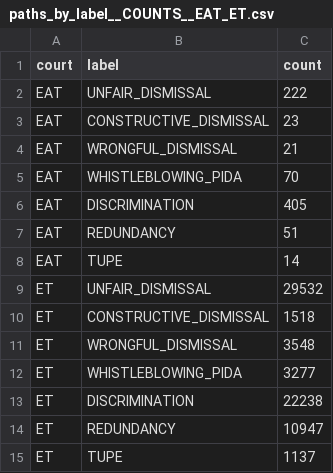
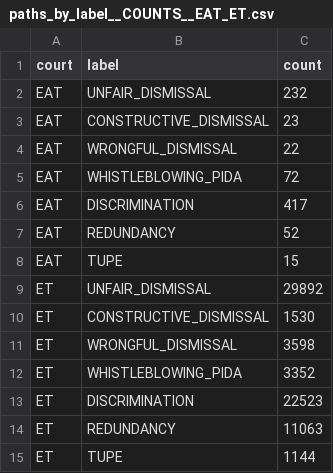
Before and after one commit to LeonardoBBG/Appeal_reader, a CSV file: indexes/paths_by_label__COUNTS__EAT_ET.csv, drawn as a sheet.

```diff
--- a/indexes/paths_by_label__COUNTS__EAT_ET.csv
+++ b/indexes/paths_by_label__COUNTS__EAT_ET.csv
@@ -1,15 +1,15 @@
 court,label,count
-EAT,UNFAIR_DISMISSAL,222
+EAT,UNFAIR_DISMISSAL,232
 EAT,CONSTRUCTIVE_DISMISSAL,23
-EAT,WRONGFUL_DISMISSAL,21
-EAT,WHISTLEBLOWING_PIDA,70
-EAT,DISCRIMINATION,405
-EAT,REDUNDANCY,51
-EAT,TUPE,14
-ET,UNFAIR_DISMISSAL,29532
-ET,CONSTRUCTIVE_DISMISSAL,1518
-ET,WRONGFUL_DISMISSAL,3548
-ET,WHISTLEBLOWING_PIDA,3277
-ET,DISCRIMINATION,22238
-ET,REDUNDANCY,10947
-ET,TUPE,1137
+EAT,WRONGFUL_DISMISSAL,22
+EAT,WHISTLEBLOWING_PIDA,72
+EAT,DISCRIMINATION,417
+EAT,REDUNDANCY,52
+EAT,TUPE,15
+ET,UNFAIR_DISMISSAL,29892
+ET,CONSTRUCTIVE_DISMISSAL,1530
+ET,WRONGFUL_DISMISSAL,3598
+ET,WHISTLEBLOWING_PIDA,3352
+ET,DISCRIMINATION,22523
+ET,REDUNDANCY,11063
+ET,TUPE,1144
```
Also changed, not shown: indexes/EAT/paths_by_label__WIDE__EAT.csv, 16 other files.
